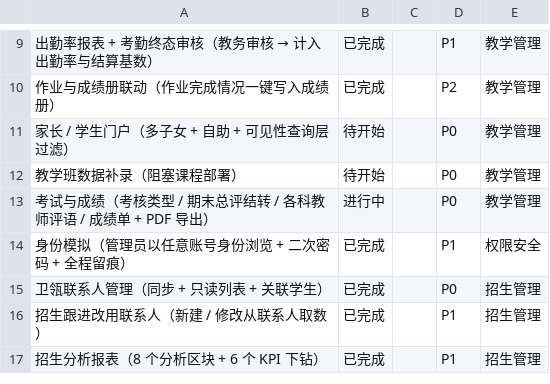
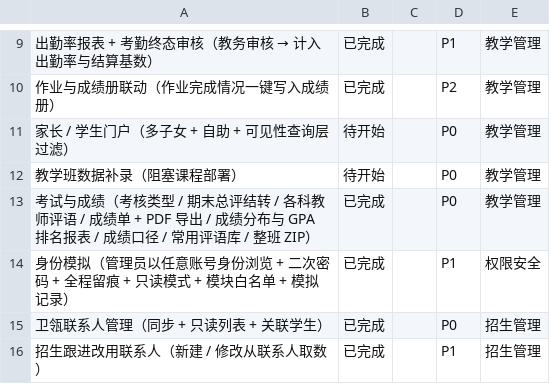
Before and after one commit to sunxufeng/acms, a CSV file: PLAN.csv, drawn as a sheet; only a part is shown, gaps mark what is left out; the shorter side is filled out with more unchanged rows.

Commit message:
docs(plan): 考试与成绩 / 身份模拟 Phase 2 全部上线

```diff
--- a/PLAN.csv
+++ b/PLAN.csv
@@ -12,4 +12,4 @@
 教学班数据补录（阻塞课程部署）,待开始,,P0,教学管理
-考试与成绩（考核类型 / 期末总评结转 / 各科教师评语 / 成绩单 + PDF 导出）,进行中,,P0,教学管理
-身份模拟（管理员以任意账号身份浏览 + 二次密码 + 全程留痕）,已完成,,P1,权限安全
+考试与成绩（考核类型 / 期末总评结转 / 各科教师评语 / 成绩单 + PDF 导出 / 成绩分布与 GPA 排名报表 / 成绩口径 / 常用评语库 / 整班 ZIP）,已完成,,P0,教学管理
+身份模拟（管理员以任意账号身份浏览 + 二次密码 + 全程留痕 + 只读模式 + 模块白名单 + 模拟记录）,已完成,,P1,权限安全
 卫瓴联系人管理（同步 + 只读列表 + 关联学生）,已完成,,P0,招生管理
```
Also changed, not shown: 1 other file.
